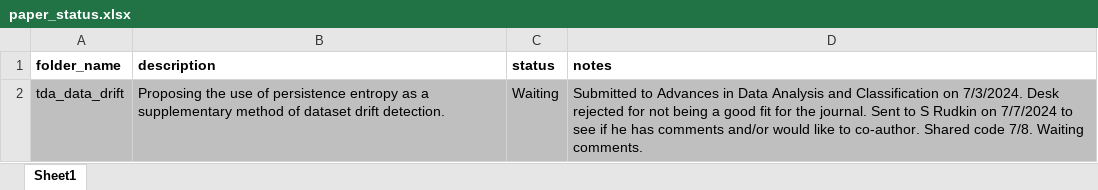
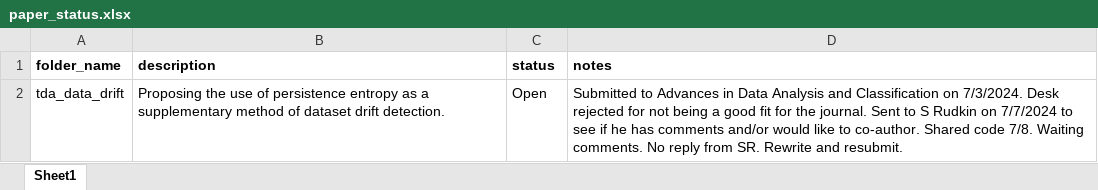
Before and after one commit to christophershultz/risk_econ, an Excel workbook: paper_status.xlsx, sheet Sheet1, drawn as a sheet; values as stored, in another font and other column widths than the file's, no borders; the diff names each change by its address in the sheet, - before the commit and + after, or states it on an @@ line.

```diff
--- a/paper_status.xlsx (sheet Sheet1)
+++ b/paper_status.xlsx (sheet Sheet1)
-A2:D2 fill: #BFBFBF
+A2:D2 fill: none
-C2 (status): Waiting
+C2 (status): Open
-D2 (notes): …Waiting comments.
+D2 (notes): …Waiting comments. No reply from SR. Rewrite and resubmit.
```
Also changed, not shown: 18 other files.
